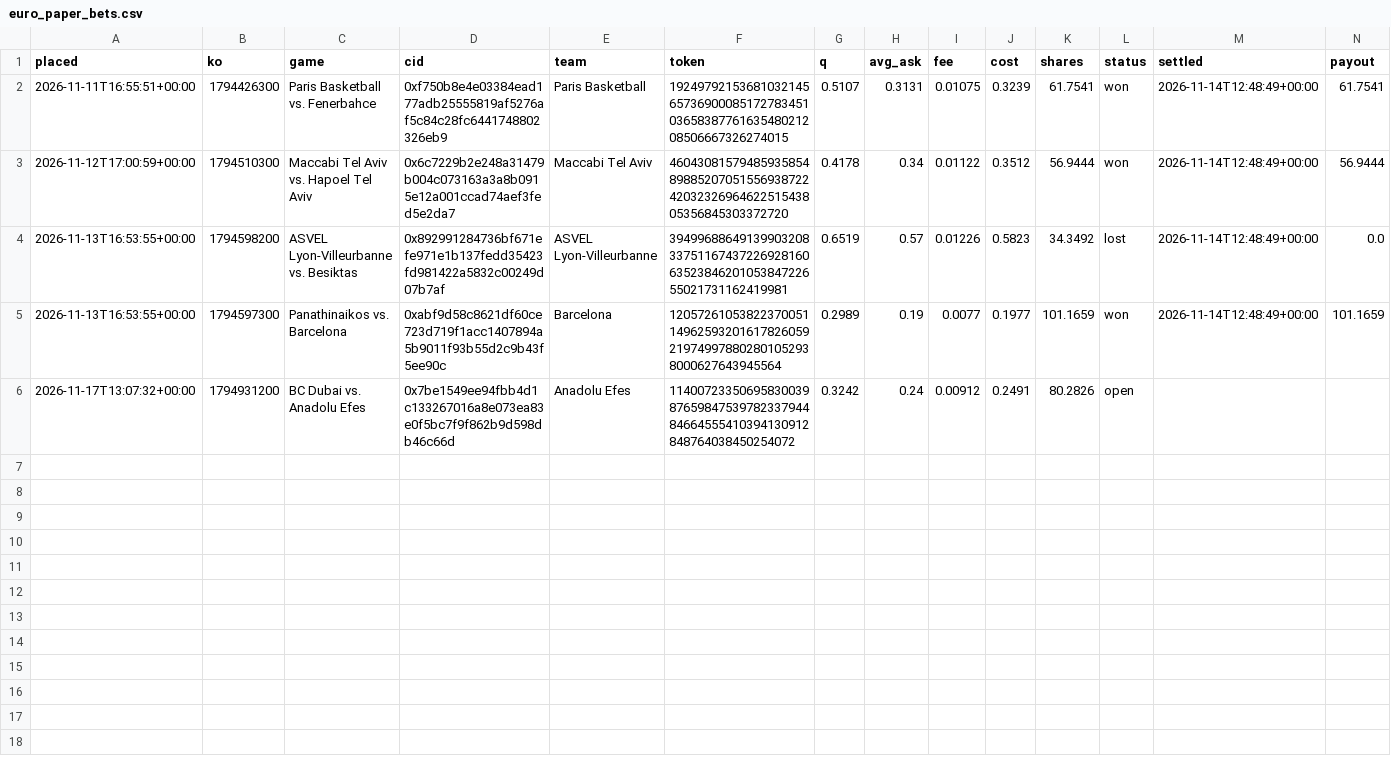
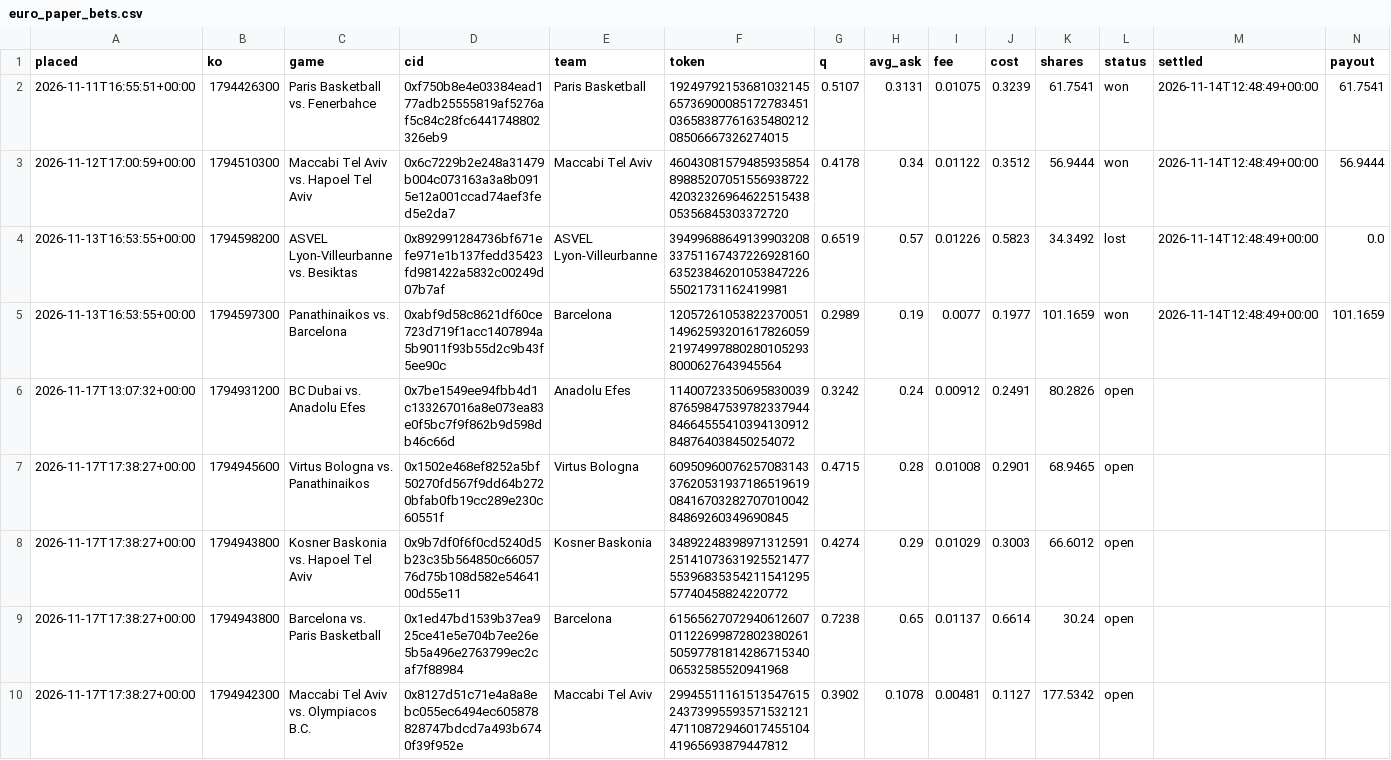
Before and after one commit to trendatrenda/polymarket-scanners, a CSV file: euro_paper_bets.csv, drawn as a sheet; only a part is shown; rows hold the shown columns only; the diff names each change by its address in the sheet, - before the commit and + after, or states it on an @@ line.

```diff
--- a/euro_paper_bets.csv
+++ b/euro_paper_bets.csv
+row 7: 2026-11-17T17:38:27+00:00 | 1794945600 | Virtus Bologna vs. Panathinaikos | 0x1502e468ef8252a5bf50270fd567f9dd64b2720bfab0fb19cc289e230c60551f | Virtus Bologna | 60950960076257083143376205319371865196190841670328270701004284869260349690845 | 0.4715 | 0.28 | 0.01008 | 0.2901 | 68.9465 | open
+row 8: 2026-11-17T17:38:27+00:00 | 1794943800 | Kosner Baskonia vs. Hapoel Tel Aviv | 0x9b7df0f6f0cd5240d5b23c35b564850c6605776d75b108d582e5464100d55e11 | Kosner Baskonia | 34892248398971312591251410736319255214775539683535421154129557740458824220772 | 0.4274 | 0.29 | 0.01029 | 0.3003 | 66.6012 | open
+row 9: 2026-11-17T17:38:27+00:00 | 1794943800 | Barcelona vs. Paris Basketball | 0x1ed47bd1539b37ea925ce41e5e704b7ee26e5b5a496e2763799ec2caf7f88984 | Barcelona | 61565627072940612607011226998728023802615059778181428671534006532585520941968 | 0.7238 | 0.65 | 0.01137 | 0.6614 | 30.24 | open
+row 10: 2026-11-17T17:38:27+00:00 | 1794942300 | Maccabi Tel Aviv vs. Olympiacos B.C. | 0x8127d51c71e4a8a8ebc055ec6494ec605878828747bdcd7a493b6740f39f952e | Maccabi Tel Aviv | 29945511161513547615243739955935715321214711087294601745510441965693879447812 | 0.3902 | 0.1078 | 0.00481 | 0.1127 | 177.5342 | open
```
Also changed, not shown: euro_paper_log.csv, lsp_bets.csv, 4 other files.
